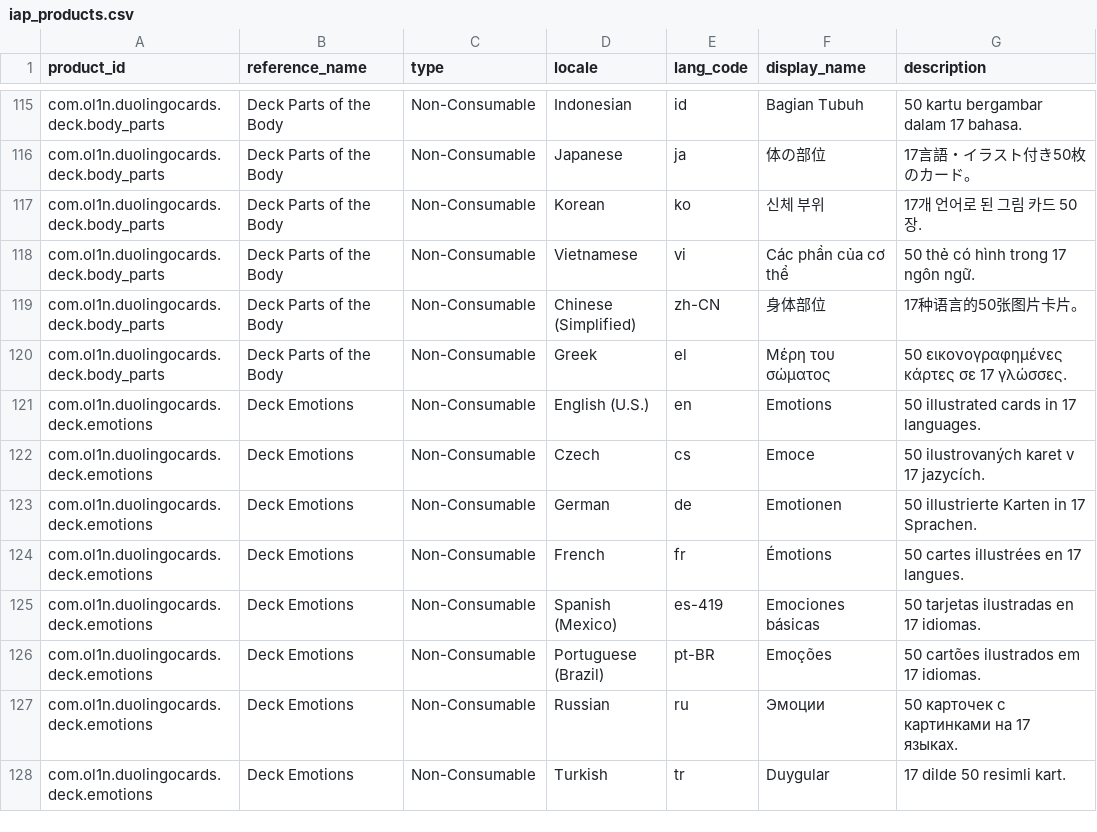
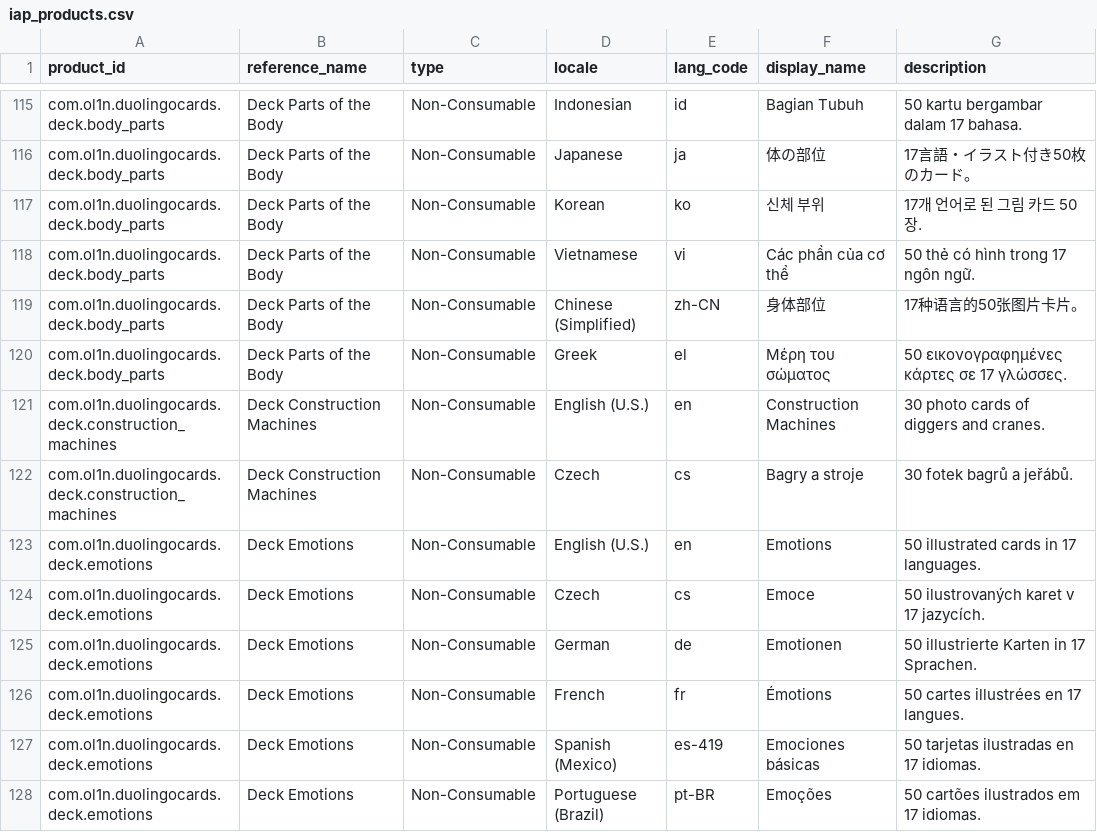
Before and after one commit to lioilsources/DuolingoCards, a CSV file: store/iap_products.csv, drawn as a sheet; only a part is shown, gaps mark what is left out; the shorter side is filled out with more unchanged rows.

```diff
--- a/store/iap_products.csv
+++ b/store/iap_products.csv
@@ -120,2 +120,4 @@ com.ol1n.duolingocards.deck.body_parts,Deck Parts of the Body,Non-Consumable,Chi
 com.ol1n.duolingocards.deck.body_parts,Deck Parts of the Body,Non-Consumable,Greek,el,Μέρη του σώματος,50 εικονογραφημένες κάρτες σε 17 γλώσσες.
+com.ol1n.duolingocards.deck.construction_machines,Deck Construction Machines,Non-Consumable,English (U.S.),en,Construction Machines,30 photo cards of diggers and cranes.
+com.ol1n.duolingocards.deck.construction_machines,Deck Construction Machines,Non-Consumable,Czech,cs,Bagry a stroje,30 fotek bagrů a jeřábů.
 com.ol1n.duolingocards.deck.emotions,Deck Emotions,Non-Consumable,English (U.S.),en,Emotions,50 illustrated cards in 17 languages.
```
Also changed, not shown: store/play_products.csv, store/play_products_minimal.csv, 3 other files.
